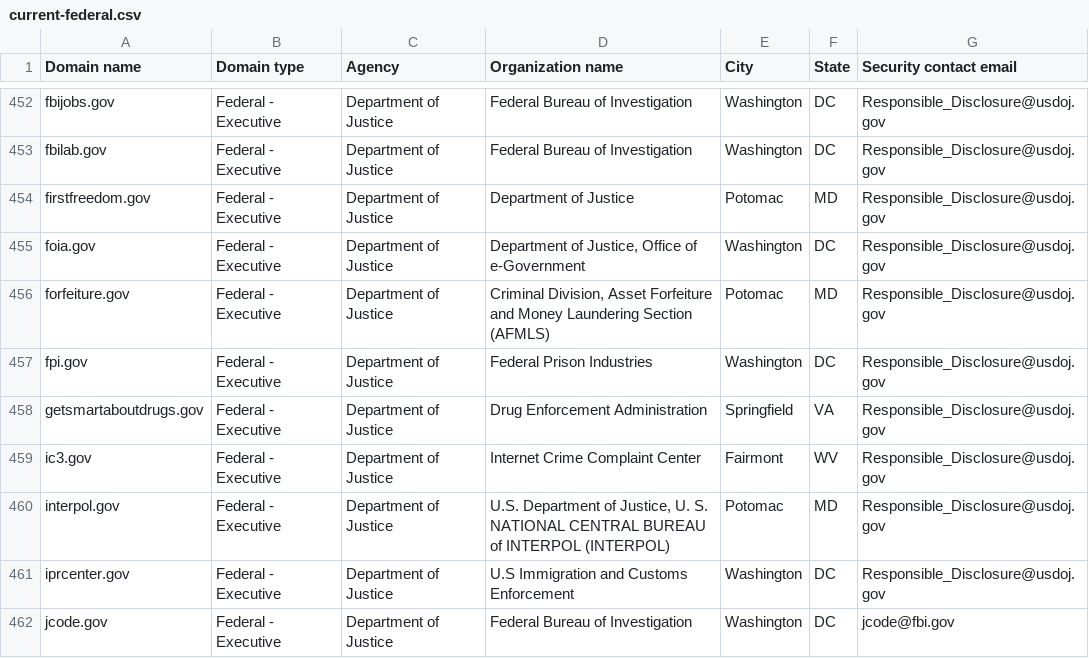
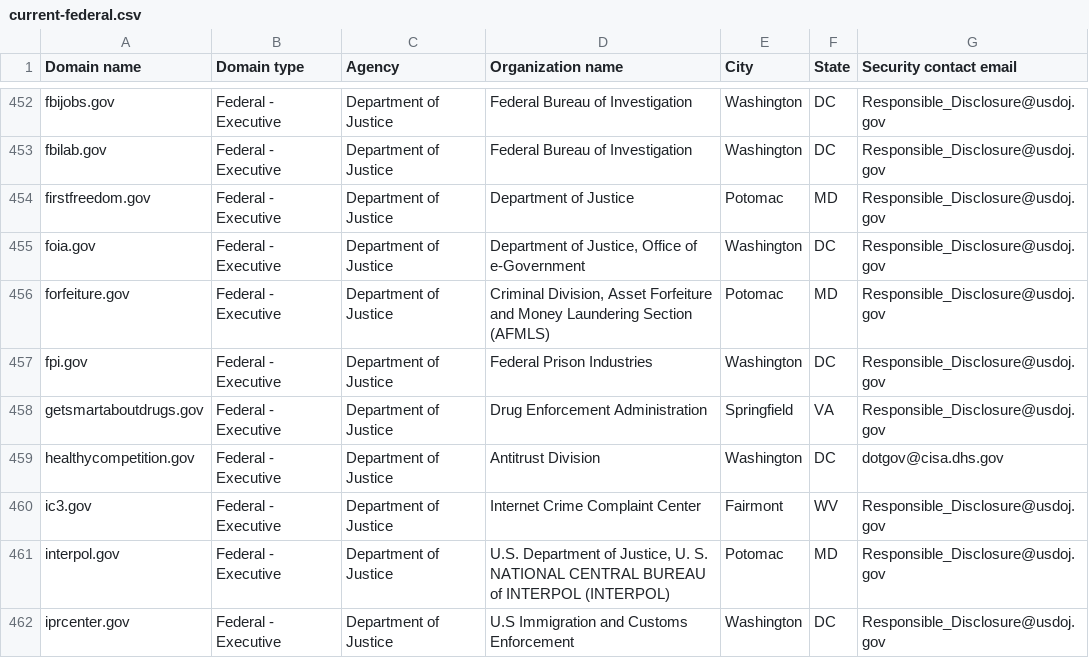
Before and after one commit to zandercymatics/dotgov-data, a CSV file: current-federal.csv, drawn as a sheet; only a part is shown, gaps mark what is left out; the shorter side is filled out with more unchanged rows; the diff names each change by its address in the sheet, - before the commit and + after, or states it on an @@ line.

Commit message:
Flat: latest data (2024-01-11T06:26:23.004Z) {   "date": "2024-01-11T06:26:23.004Z",   "files": [     {       "name": "current-federal.csv",       "deltaBytes": 119,       "source": "https://manage.get.gov/api/v1/get-report/current-federal"     },     {       "name": "current-full.csv",       "deltaBytes": 99,       "source": "https://manage.get.gov/api/v1/get-report/current-full"     }   ] }

```diff
--- a/current-federal.csv
+++ b/current-federal.csv
+row 459: healthycompetition.gov | Federal - Executive | Department of Justice | Antitrust Division | Washington | DC | dotgov@cisa.dhs.gov
```
Also changed, not shown: 1 other file.
